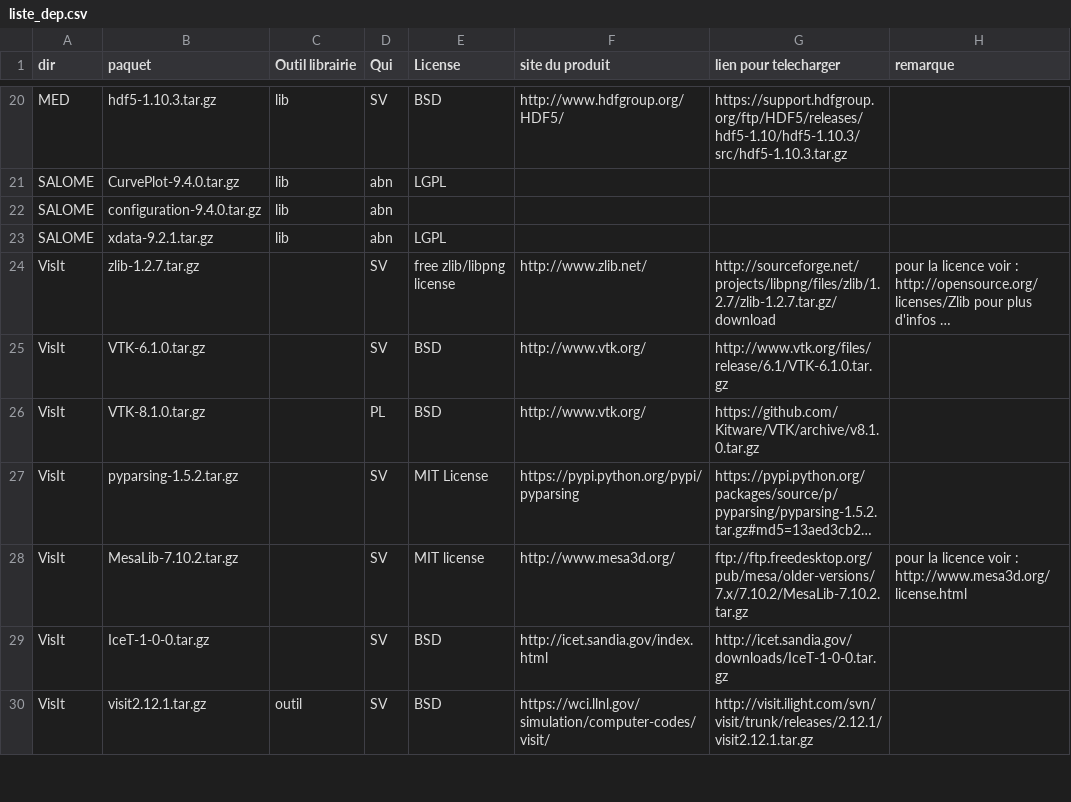
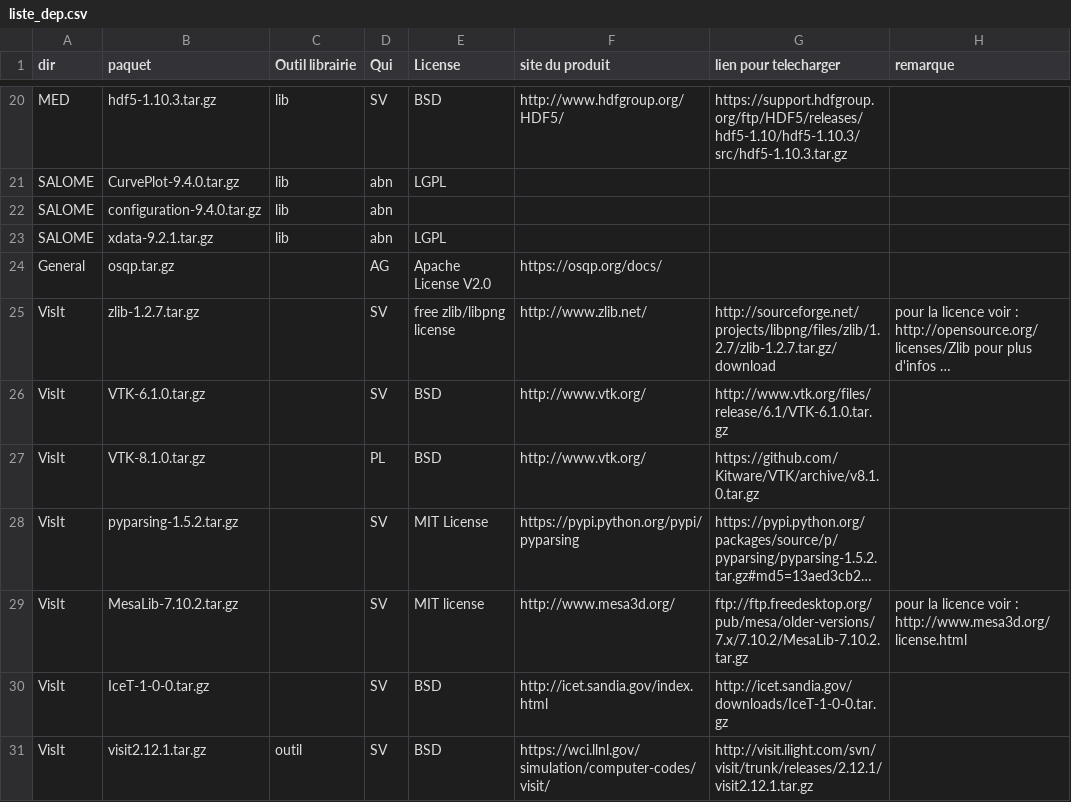
Before and after one commit to cea-trust-platform/trust-code, a CSV file: bin/gestion_externalpackages/liste_dep.csv, drawn as a sheet; only a part is shown, gaps mark what is left out; long unchanged cells end in …; the diff names each change by its address in the sheet, - before the commit and + after, or states it on an @@ line.

```diff
--- a/bin/gestion_externalpackages/liste_dep.csv
+++ b/bin/gestion_externalpackages/liste_dep.csv
+row 24: General | osqp.tar.gz |  | AG | Apache License V2.0 | https://osqp.org/docs/
```
Also changed, not shown: 4 other files.
